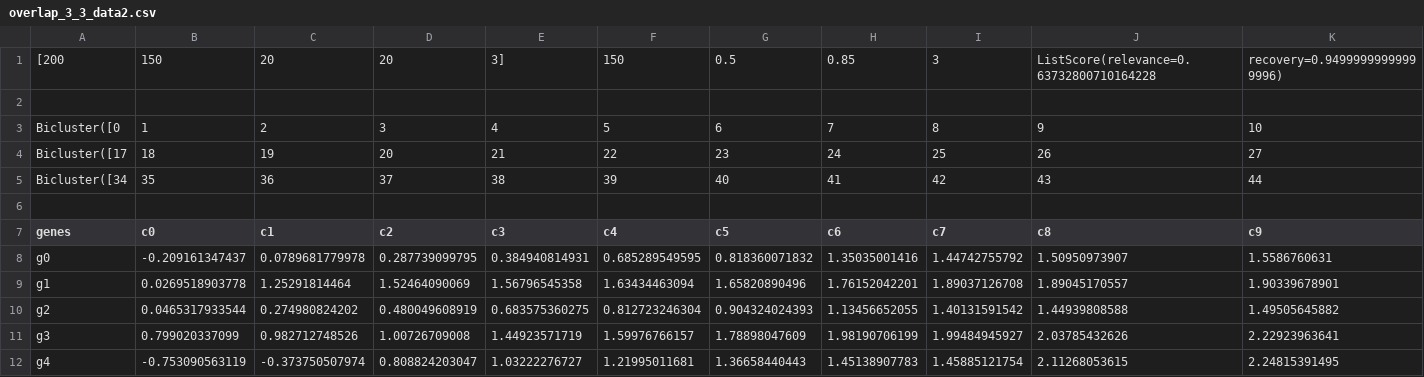
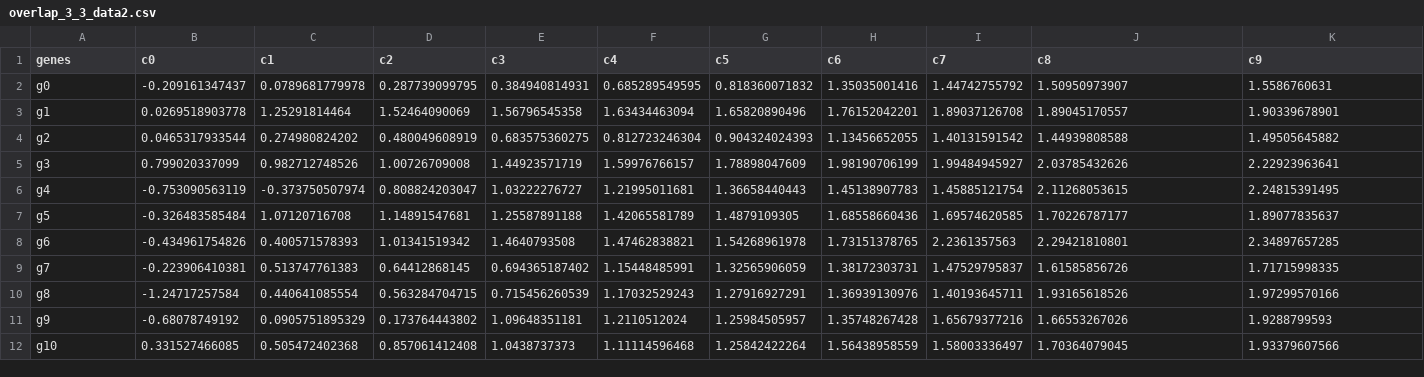
Before and after one commit to EpistasisLab/EBIC.jl, a CSV file: data/overlap_bic/overlap_3_3/overlap_3_3_data2.csv, drawn as a sheet; only a part is shown; the shorter side is filled out with more unchanged rows; rows hold the shown columns only; the diff names each change by its address in the sheet, - before the commit and + after, or states it on an @@ line.

Commit message:
Add support for missing values in input data

```diff
--- a/data/overlap_bic/overlap_3_3/overlap_3_3_data2.csv
+++ b/data/overlap_bic/overlap_3_3/overlap_3_3_data2.csv
-row 1: [200 | 150 | 20 | 20 | 3] | 150 | 0.5 | 0.85 | 3 | ListScore(relevance=0.63732800710164228 | recovery=0.94999999999999996)
-row 2: (empty)
-row 3: Bicluster([0 | 1 | 2 | 3 | 4 | 5 | 6 | 7 | 8 | 9 | 10
-row 4: Bicluster([17 | 18 | 19 | 20 | 21 | 22 | 23 | 24 | 25 | 26 | 27
-row 5: Bicluster([34 | 35 | 36 | 37 | 38 | 39 | 40 | 41 | 42 | 43 | 44
-row 6: (empty)
```
Also changed, not shown: 4 other files.
